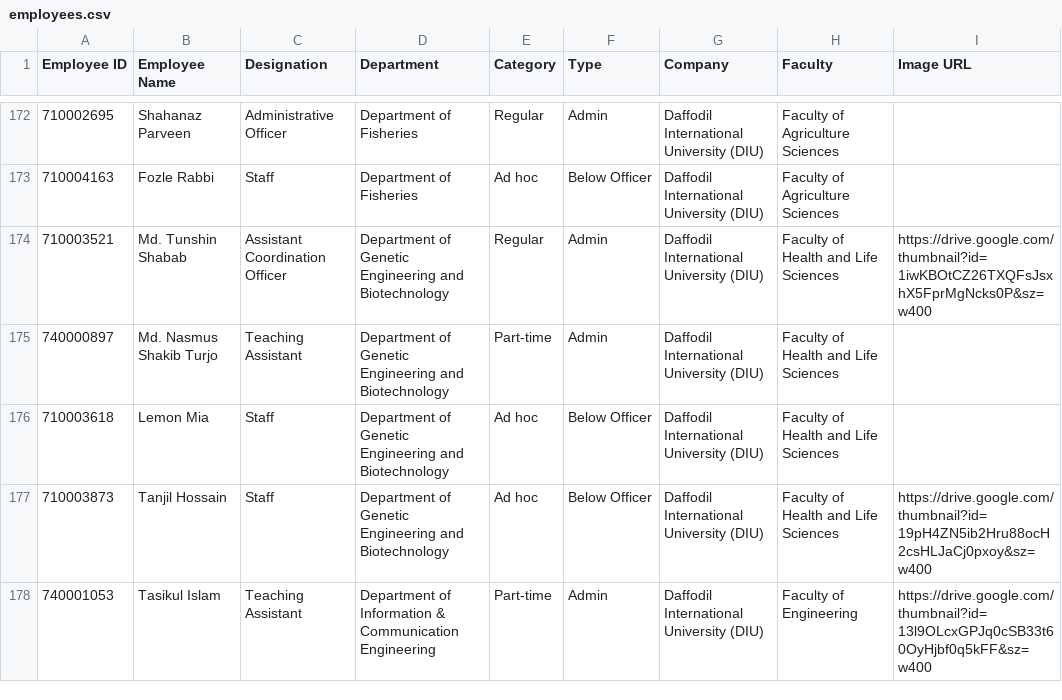
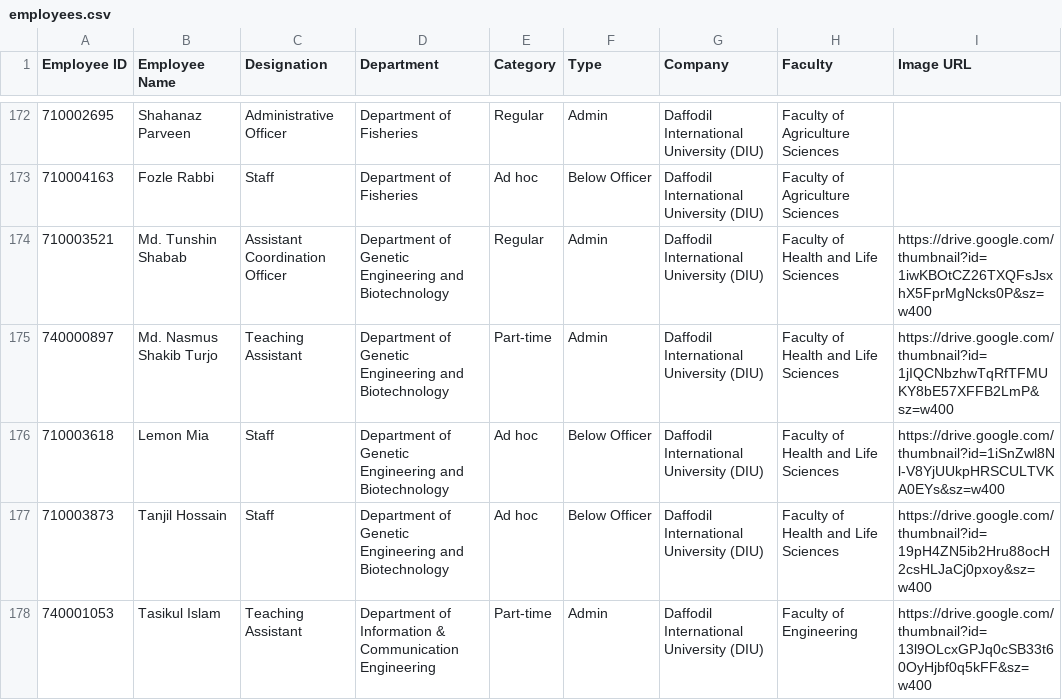
Before and after one commit to hroffice8/daffodil-feedback, a CSV file: employees.csv, drawn as a sheet; only a part is shown, gaps mark what is left out; the diff covers the shown part only.

```diff
--- a/employees.csv
+++ b/employees.csv
@@ -174,4 +174,4 @@ Employee ID,Employee Name,Designation,Department,Category,Type,Company,Faculty,I
 710003521,Md. Tunshin Shabab,Assistant Coordination Officer,Department of Genetic Engineering and Biotechnology,Regular,Admin,Daffodil International University (DIU),Faculty of Health and Life Sciences,https://drive.google.com/thumbnail?id=1iwKBOtCZ26TXQFsJsxhX5FprMgNcks0P&sz=w400
-740000897,Md. Nasmus Shakib Turjo,Teaching Assistant,Department of Genetic Engineering and Biotechnology,Part-time,Admin,Daffodil International University (DIU),Faculty of Health and Life Sciences,
-710003618,Lemon Mia,Staff,Department of Genetic Engineering and Biotechnology,Ad hoc,Below Officer,Daffodil International University (DIU),Faculty of Health and Life Sciences,
+740000897,Md. Nasmus Shakib Turjo,Teaching Assistant,Department of Genetic Engineering and Biotechnology,Part-time,Admin,Daffodil International University (DIU),Faculty of Health and Life Sciences,https://drive.google.com/thumbnail?id=1jIQCNbzhwTqRfTFMUKY8bE57XFFB2LmP&sz=w400
+710003618,Lemon Mia,Staff,Department of Genetic Engineering and Biotechnology,Ad hoc,Below Officer,Daffodil International University (DIU),Faculty of Health and Life Sciences,https://drive.google.com/thumbnail?id=1iSnZwl8Nl-V8YjUUkpHRSCULTVKA0EYs&sz=w400
 710003873,Tanjil Hossain,Staff,Department of Genetic Engineering and Biotechnology,Ad hoc,Below Officer,Daffodil International University (DIU),Faculty of Health and Life Sciences,https://drive.google.com/thumbnail?id=19pH4ZN5ib2Hru88ocH2csHLJaCj0pxoy&sz=w400
```
Also changed, not shown: 10 edited cells elsewhere in this file.
